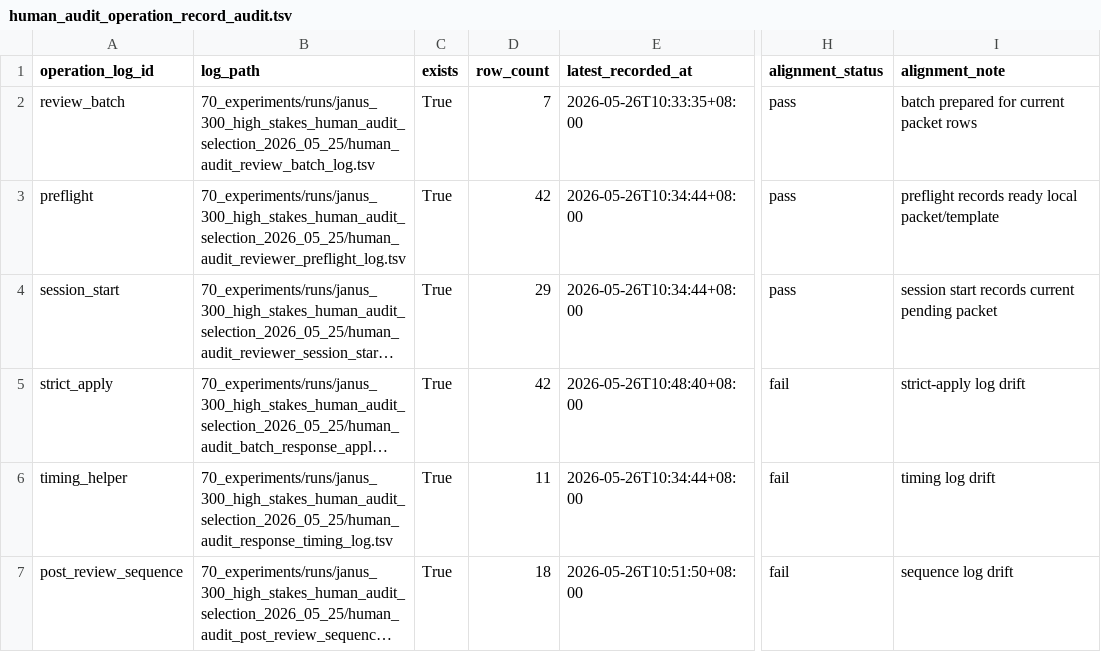
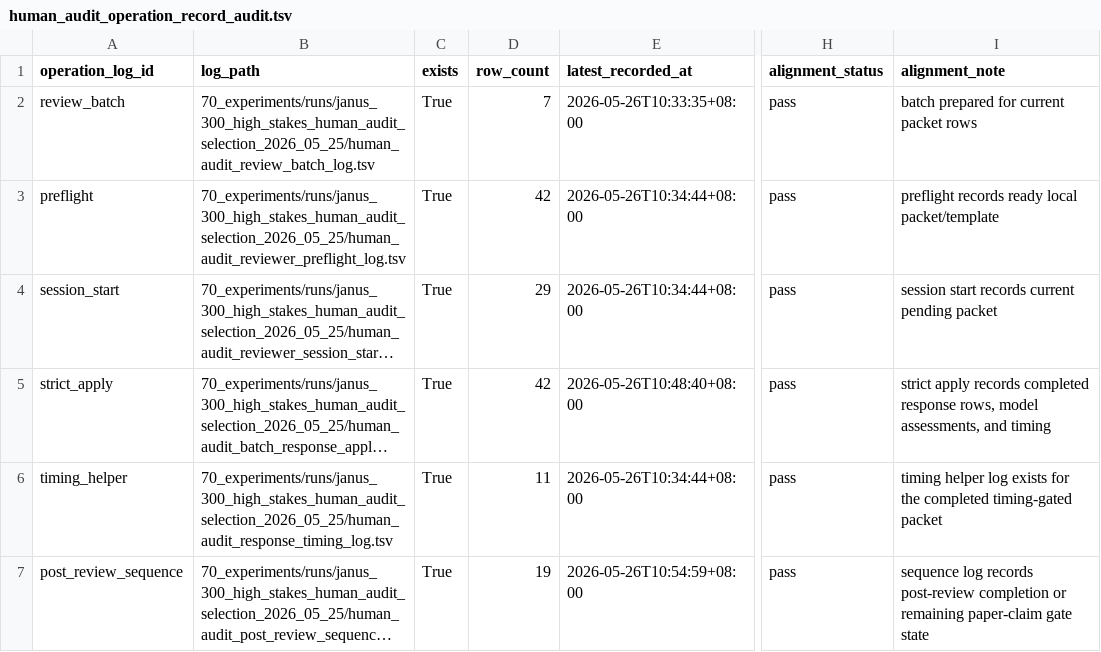
Before and after one commit to JasonLn0711/cib-semantic-risk-asr, a TSV file: 70_experiments/runs/janus_300_high_stakes_human_audit_selection_2026_05_25/human_audit_operation_record_audit.tsv, drawn as a sheet; only a part is shown, gaps mark what is left out; long unchanged cells end in …; the diff names each change by its address in the sheet, - before the commit and + after, or states it on an @@ line.

```diff
--- a/70_experiments/runs/janus_300_high_stakes_human_audit_selection_2026_05_25/human_audit_operation_record_audit.tsv
+++ b/70_experiments/runs/janus_300_high_stakes_human_audit_selection_2026_05_25/human_audit_operation_record_audit.tsv
-H5:H7 (alignment_status): fail
+H5:H7 (alignment_status): pass
-I5 (alignment_note): strict-apply log drift
+I5 (alignment_note): strict apply records completed response rows, model assessments, and timing
-I6 (alignment_note): timing log drift
+I6 (alignment_note): timing helper log exists for the completed timing-gated packet
-D7 (row_count): 18
+D7 (row_count): 19
-E7 (latest_recorded_at): 2026-05-26T10:51:50+08:00
+E7 (latest_recorded_at): 2026-05-26T10:54:59+08:00
-I7 (alignment_note): sequence log drift
+I7 (alignment_note): sequence log records post-review completion or remaining paper-claim gate state
```
Also changed, not shown: 70_experiments/runs/postdoc_evidence_chain_2026_05_25/evidence_chain_consistency.tsv, 70_experiments/runs/postdoc_evidence_chain_2026_05_25/postdoc_objective_requirements.tsv, 16 other files.
